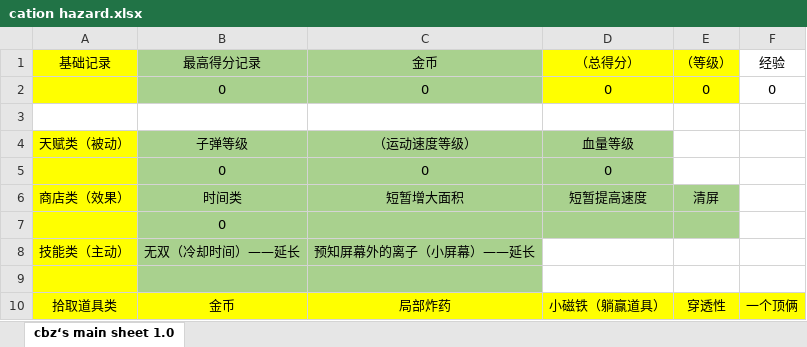
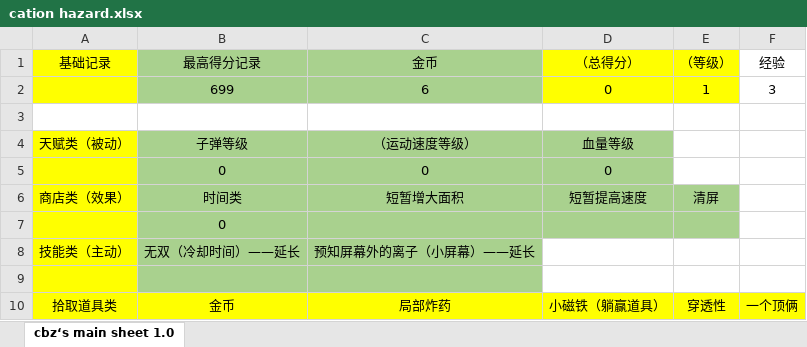
Before and after one commit to TAQ-Cprogram2021-assignment/Group2-thunder, an Excel workbook: CationHazard/materials/cation hazard.xlsx, sheet cbz‘s main sheet 1.0, drawn as a sheet; values as stored, in another font and other column widths than the file's, no borders; removed rows and columns are numbered as before the commit, all else as after; the diff names each change by its address in the sheet, - before the commit and + after, or states it on an @@ line.

```diff
--- a/CationHazard/materials/cation hazard.xlsx (sheet cbz‘s main sheet 1.0)
+++ b/CationHazard/materials/cation hazard.xlsx (sheet cbz‘s main sheet 1.0)
-row 2:  | 0 | 0 | 0 | 0 | 0
+row 2:  | 699 | 6 | 0 | 1 | 3
```
Also changed, not shown: 1 other file.
